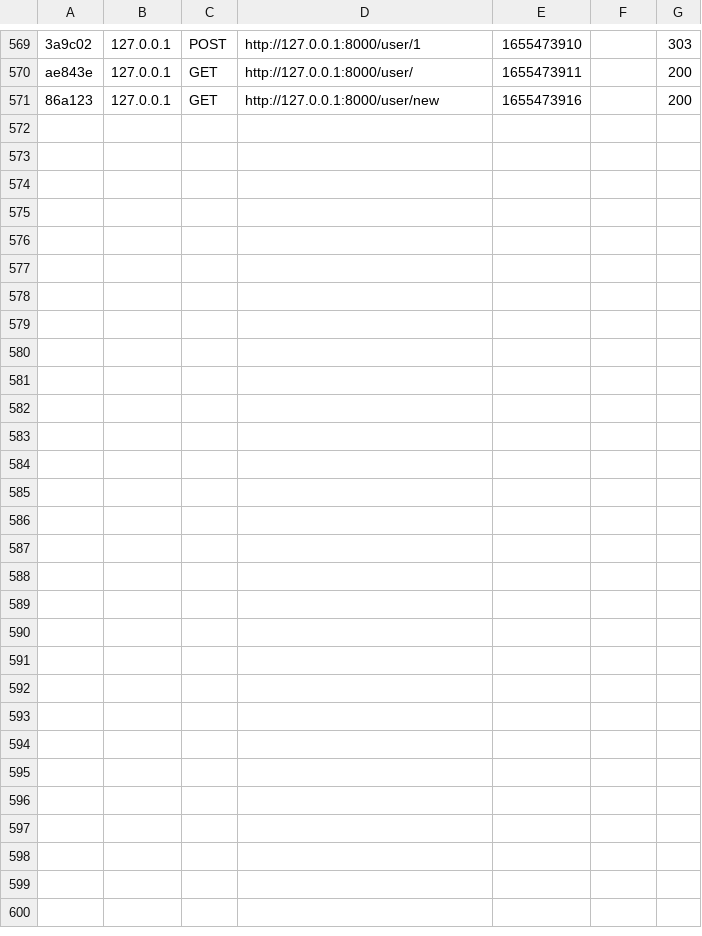
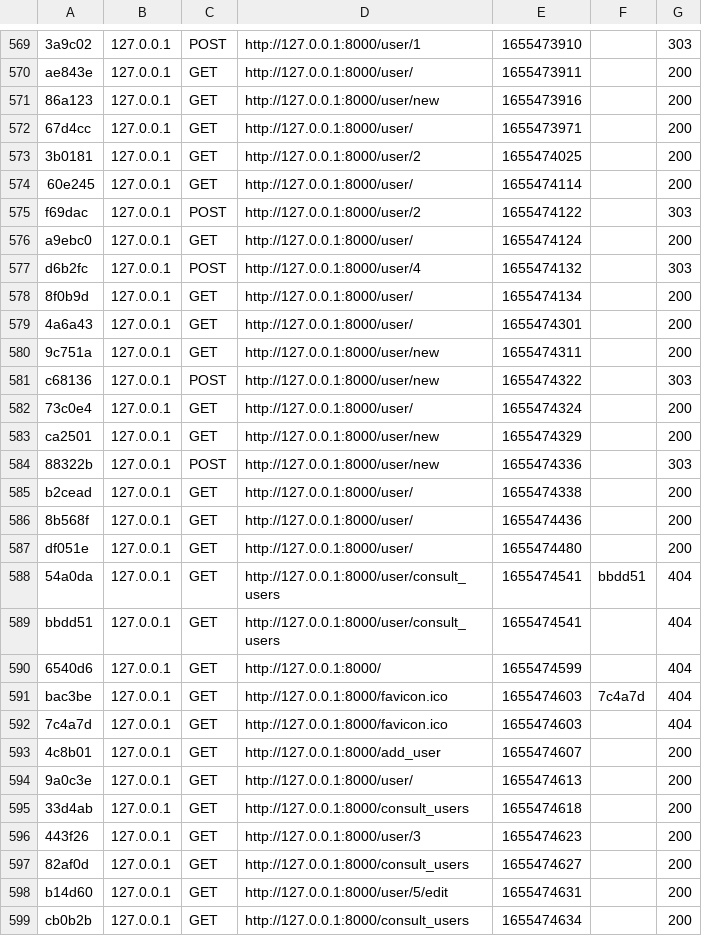
Before and after one commit to Oute-Oute/PRD, a CSV file: var/cache/dev/profiler/index.csv, drawn as a sheet; only a part is shown, gaps mark what is left out.

```diff
--- a/var/cache/dev/profiler/index.csv
+++ b/var/cache/dev/profiler/index.csv
@@ -571 +571,29 @@ ae843e,127.0.0.1,GET,http://127.0.0.1:8000/user/,1655473911,,200
 86a123,127.0.0.1,GET,http://127.0.0.1:8000/user/new,1655473916,,200
+67d4cc,127.0.0.1,GET,http://127.0.0.1:8000/user/,1655473971,,200
+3b0181,127.0.0.1,GET,http://127.0.0.1:8000/user/2,1655474025,,200
+60e245,127.0.0.1,GET,http://127.0.0.1:8000/user/,1655474114,,200
+f69dac,127.0.0.1,POST,http://127.0.0.1:8000/user/2,1655474122,,303
+a9ebc0,127.0.0.1,GET,http://127.0.0.1:8000/user/,1655474124,,200
+d6b2fc,127.0.0.1,POST,http://127.0.0.1:8000/user/4,1655474132,,303
+8f0b9d,127.0.0.1,GET,http://127.0.0.1:8000/user/,1655474134,,200
+4a6a43,127.0.0.1,GET,http://127.0.0.1:8000/user/,1655474301,,200
+9c751a,127.0.0.1,GET,http://127.0.0.1:8000/user/new,1655474311,,200
+c68136,127.0.0.1,POST,http://127.0.0.1:8000/user/new,1655474322,,303
+73c0e4,127.0.0.1,GET,http://127.0.0.1:8000/user/,1655474324,,200
+ca2501,127.0.0.1,GET,http://127.0.0.1:8000/user/new,1655474329,,200
+88322b,127.0.0.1,POST,http://127.0.0.1:8000/user/new,1655474336,,303
+b2cead,127.0.0.1,GET,http://127.0.0.1:8000/user/,1655474338,,200
+8b568f,127.0.0.1,GET,http://127.0.0.1:8000/user/,1655474436,,200
+df051e,127.0.0.1,GET,http://127.0.0.1:8000/user/,1655474480,,200
+54a0da,127.0.0.1,GET,http://127.0.0.1:8000/user/consult_users,1655474541,bbdd51,404
+bbdd51,127.0.0.1,GET,http://127.0.0.1:8000/user/consult_users,1655474541,,404
+6540d6,127.0.0.1,GET,http://127.0.0.1:8000/,1655474599,,404
+bac3be,127.0.0.1,GET,http://127.0.0.1:8000/favicon.ico,1655474603,7c4a7d,404
+7c4a7d,127.0.0.1,GET,http://127.0.0.1:8000/favicon.ico,1655474603,,404
+4c8b01,127.0.0.1,GET,http://127.0.0.1:8000/add_user,1655474607,,200
+9a0c3e,127.0.0.1,GET,http://127.0.0.1:8000/user/,1655474613,,200
+33d4ab,127.0.0.1,GET,http://127.0.0.1:8000/consult_users,1655474618,,200
+443f26,127.0.0.1,GET,http://127.0.0.1:8000/user/3,1655474623,,200
+82af0d,127.0.0.1,GET,http://127.0.0.1:8000/consult_users,1655474627,,200
+b14d60,127.0.0.1,GET,http://127.0.0.1:8000/user/5/edit,1655474631,,200
+cb0b2b,127.0.0.1,GET,http://127.0.0.1:8000/consult_users,1655474634,,200
```
Also changed, not shown: 47 other files.
